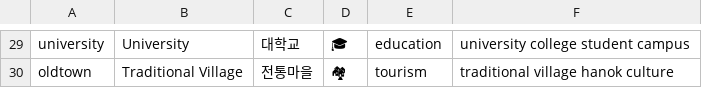
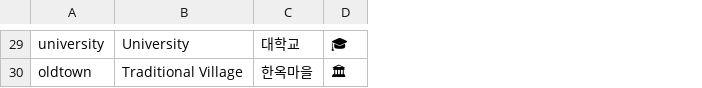
Before and after one commit to hijhkim-lang/navitalk-kor, a CSV file: places.csv, drawn as a sheet; only a part is shown, gaps mark what is left out; removed rows and columns are numbered as before the commit, all else as after; the diff covers the shown part only; the diff names each change by its address in the sheet, - before the commit and + after, or states it on an @@ line.

```diff
--- a/places.csv
+++ b/places.csv
-column E, rows 29-30: education | tourism
-column F, rows 29-30: university college student campus | traditional village hanok culture
-C30: 전통마을
+C30: 한옥마을
-D30: 🏘
+D30: 🏛
```
Also changed, not shown: 1 added row, 1 removed row and 24 edited cells elsewhere in this file, categories.csv, 2 other files.
